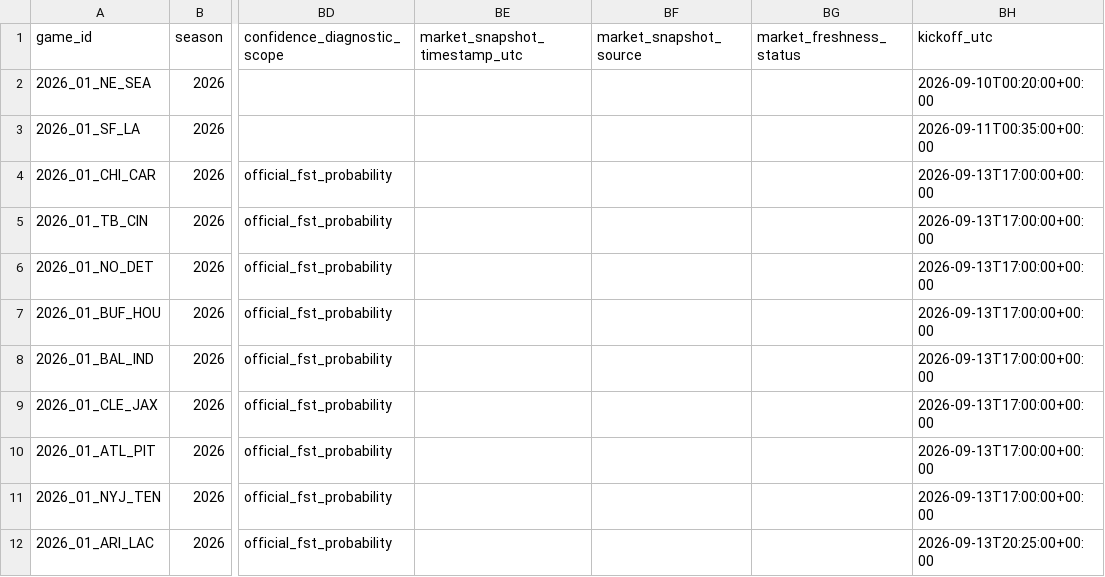
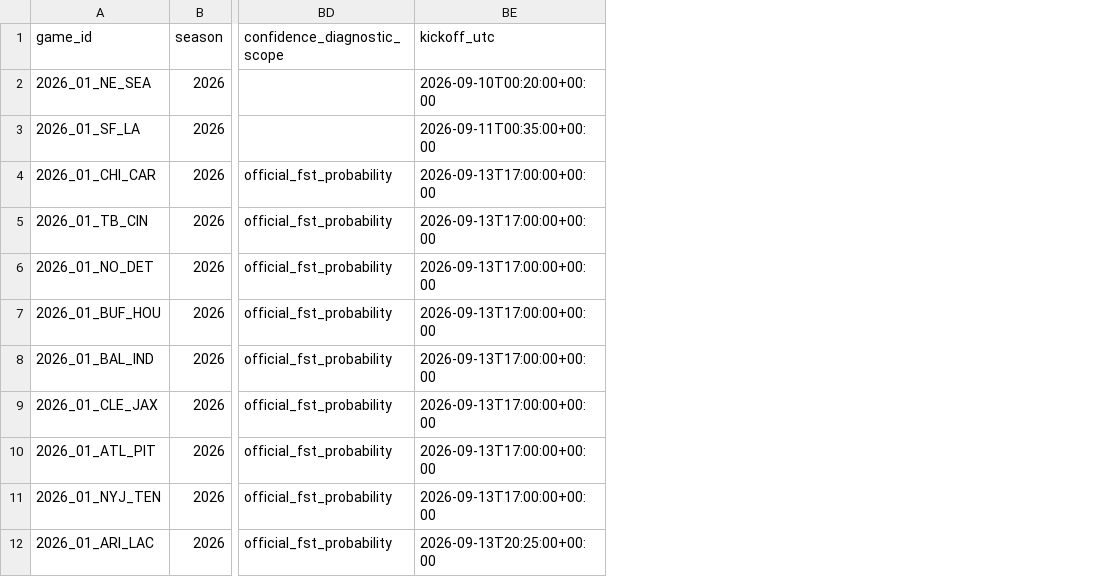
Before and after one commit to levine26/nfl-forecast-model, a CSV file: outputs/prediction_history.csv, drawn as a sheet; only a part is shown, gaps mark what is left out; the diff names each change by its address in the sheet, - before the commit and + after, or states it on an @@ line.

```diff
--- a/outputs/prediction_history.csv
+++ b/outputs/prediction_history.csv
-column BE (market_snapshot_timestamp_utc), empty
-column BF (market_snapshot_source), empty
-column BG (market_freshness_status), empty
```
Also changed, not shown: outputs/calibration.csv, outputs/confidence_diagnostics.csv, 10 other files.
